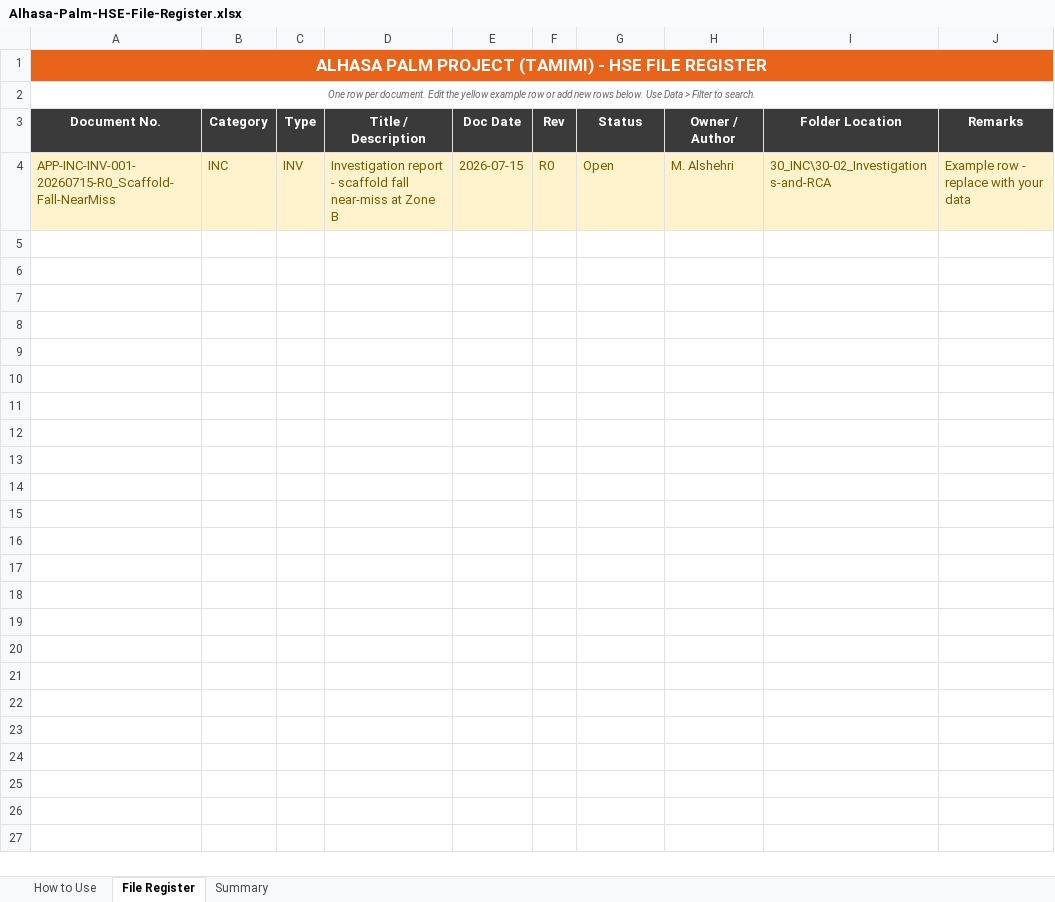
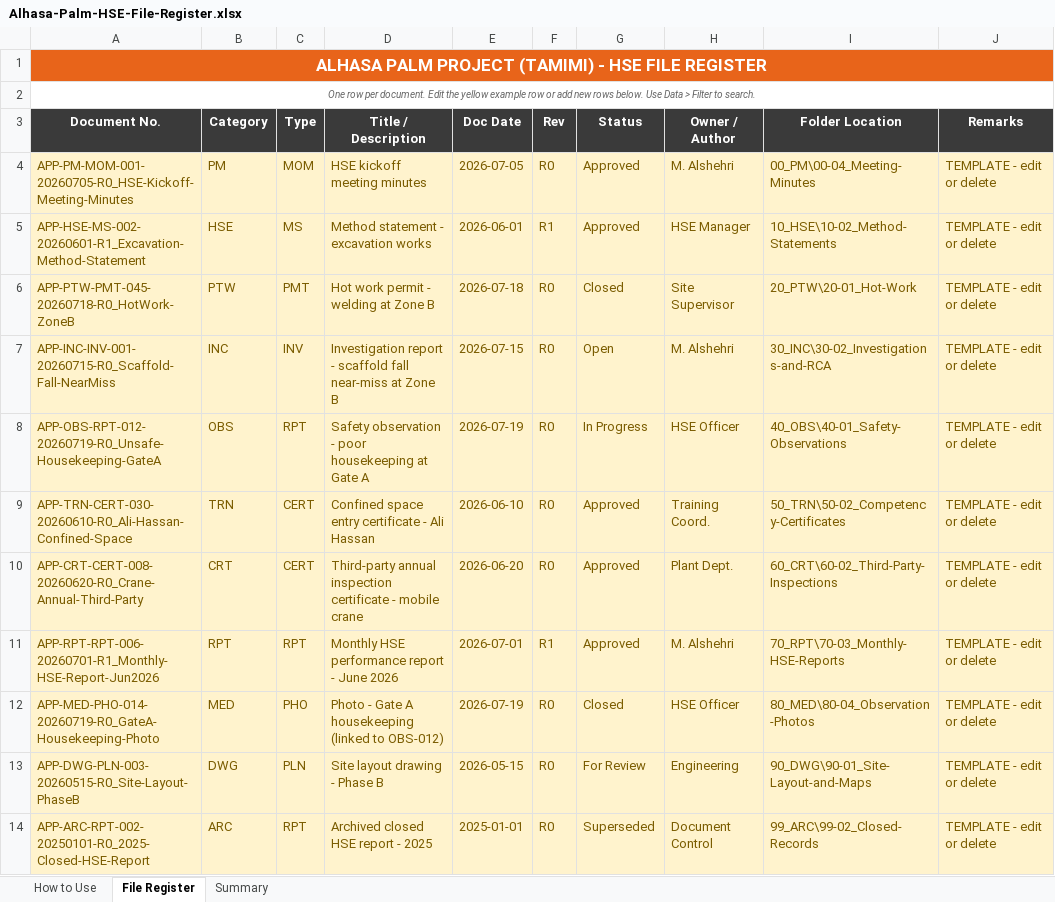
Before and after one commit to mohm2025/HSE-PMIS-Alahsa-Project, an Excel workbook: file-organization-system/Alhasa-Palm-HSE-File-Register.xlsx, sheet File Register, drawn as a sheet; values as stored, in another font and other column widths than the file's, no borders; addresses are those after the commit; the diff names each change by its address in the sheet, - before the commit and + after, or states it on an @@ line.

```diff
--- a/file-organization-system/Alhasa-Palm-HSE-File-Register.xlsx (sheet File Register)
+++ b/file-organization-system/Alhasa-Palm-HSE-File-Register.xlsx (sheet File Register)
+row 4: APP-PM-MOM-001-20260705-R0_HSE-Kickoff-Meeting-Minutes | PM | MOM | HSE kickoff meeting minutes | 2026-07-05 | R0 | Approved | M. Alshehri | 00_PM\00-04_Meeting-Minutes | TEMPLATE - edit or delete
+row 5: APP-HSE-MS-002-20260601-R1_Excavation-Method-Statement | HSE | MS | Method statement - excavation works | 2026-06-01 | R1 | Approved | HSE Manager | 10_HSE\10-02_Method-Statements | TEMPLATE - edit or delete
+row 6: APP-PTW-PMT-045-20260718-R0_HotWork-ZoneB | PTW | PMT | Hot work permit - welding at Zone B | 2026-07-18 | R0 | Closed | Site Supervisor | 20_PTW\20-01_Hot-Work | TEMPLATE - edit or delete
-J7 (Remarks): Example row - replace with your data
+J7 (Remarks): TEMPLATE - edit or delete
+row 8: APP-OBS-RPT-012-20260719-R0_Unsafe-Housekeeping-GateA | OBS | RPT | Safety observation - poor housekeeping at Gate A | 2026-07-19 | R0 | In Progress | HSE Officer | 40_OBS\40-01_Safety-Observations | TEMPLATE - edit or delete
+row 9: APP-TRN-CERT-030-20260610-R0_Ali-Hassan-Confined-Space | TRN | CERT | Confined space entry certificate - Ali Hassan | 2026-06-10 | R0 | Approved | Training Coord. | 50_TRN\50-02_Competency-Certificates | TEMPLATE - edit or delete
+row 10: APP-CRT-CERT-008-20260620-R0_Crane-Annual-Third-Party | CRT | CERT | Third-party annual inspection certificate - mobile crane | 2026-06-20 | R0 | Approved | Plant Dept. | 60_CRT\60-02_Third-Party-Inspections | TEMPLATE - edit or delete
+row 11: APP-RPT-RPT-006-20260701-R1_Monthly-HSE-Report-Jun2026 | RPT | RPT | Monthly HSE performance report - June 2026 | 2026-07-01 | R1 | Approved | M. Alshehri | 70_RPT\70-03_Monthly-HSE-Reports | TEMPLATE - edit or delete
+row 12: APP-MED-PHO-014-20260719-R0_GateA-Housekeeping-Photo | MED | PHO | Photo - Gate A housekeeping (linked to OBS-012) | 2026-07-19 | R0 | Closed | HSE Officer | 80_MED\80-04_Observation-Photos | TEMPLATE - edit or delete
+row 13: APP-DWG-PLN-003-20260515-R0_Site-Layout-PhaseB | DWG | PLN | Site layout drawing - Phase B | 2026-05-15 | R0 | For Review | Engineering | 90_DWG\90-01_Site-Layout-and-Maps | TEMPLATE - edit or delete
+row 14: APP-ARC-RPT-002-20250101-R0_2025-Closed-HSE-Report | ARC | RPT | Archived closed HSE report - 2025 | 2025-01-01 | R0 | Superseded | Document Control | 99_ARC\99-02_Closed-Records | TEMPLATE - edit or delete
```
Also changed, not shown: sheet Summary, 2 other files.
